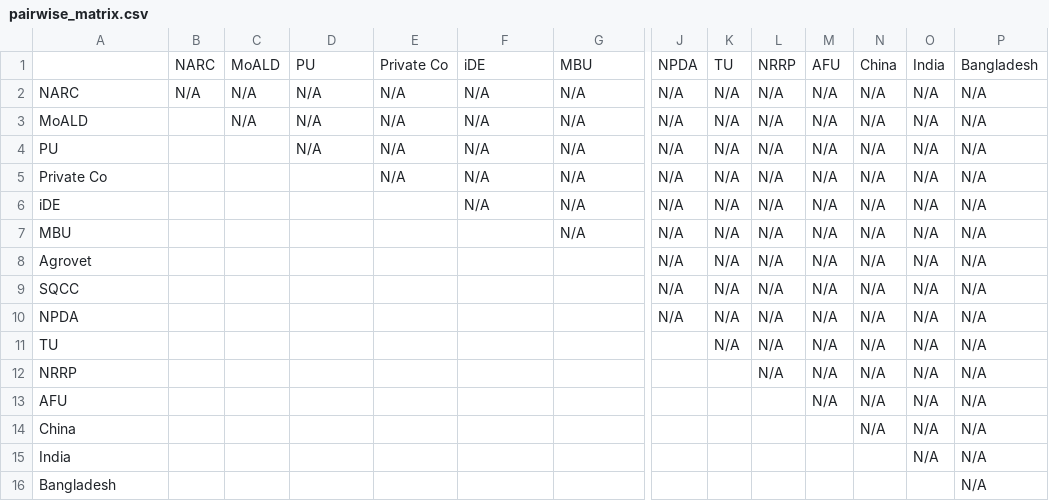
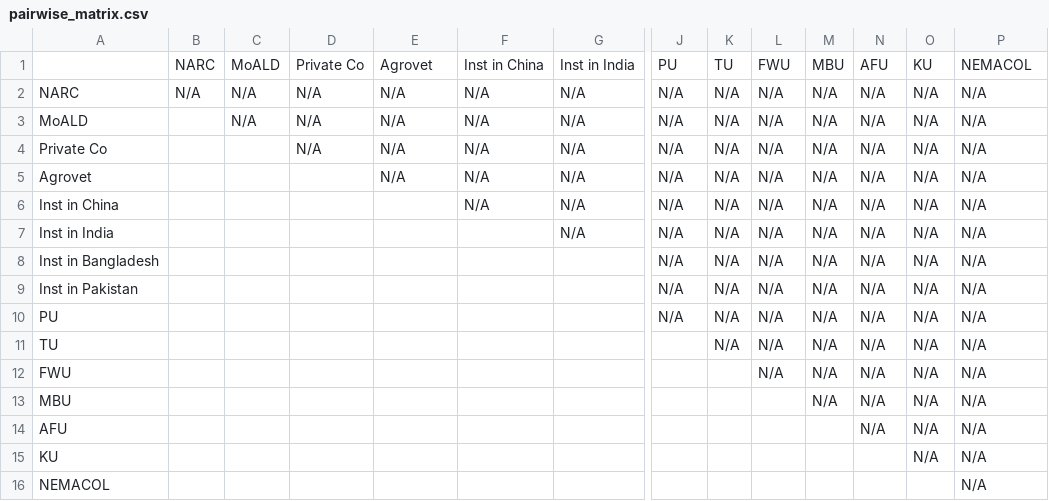
Before and after one commit to ravinpoudel/RiceInNepal, a CSV file: docs/pairwise_matrix.csv, drawn as a sheet; only a part is shown, gaps mark what is left out; removed rows and columns are numbered as before the commit, all else as after; rows hold the shown columns only; the diff names each change by its address in the sheet, - before the commit and + after, or states it on an @@ line.

```diff
--- a/docs/pairwise_matrix.csv
+++ b/docs/pairwise_matrix.csv
-row 1:  | NARC | MoALD | PU | Private Co | iDE | MBU | NPDA | TU | NRRP | AFU | China | India | Bangladesh
+row 1:  | NARC | MoALD | Private Co | Agrovet | Inst in China | Inst in India | PU | TU | FWU | MBU | AFU | KU | NEMACOL
-row 4: PU |  |  | N/A | N/A | N/A | N/A | N/A | N/A | N/A | N/A | N/A | N/A | N/A
-D4: (empty)
+D4: N/A
+row 5: Agrovet |  |  |  | N/A | N/A | N/A | N/A | N/A | N/A | N/A | N/A | N/A | N/A
-A6: iDE
+A6: Inst in China
-A7: MBU
+A7: Inst in India
-A8: Agrovet
+A8: Inst in Bangladesh
-A9: SQCC
+A9: Inst in Pakistan
-A10: NPDA
+A10: PU
-A12: NRRP
+A12: FWU
+row 13: MBU |  |  |  |  |  |  |  |  |  | N/A | N/A | N/A | N/A
-M14: N/A
+M14: (empty)
-row 14: China |  |  |  |  |  |  |  |  |  |  | N/A | N/A | N/A
-A15: India
+A15: KU
-A16: Bangladesh
+A16: NEMACOL
```
Also changed, not shown: pairwise_matrix.csv, 45 other files.
